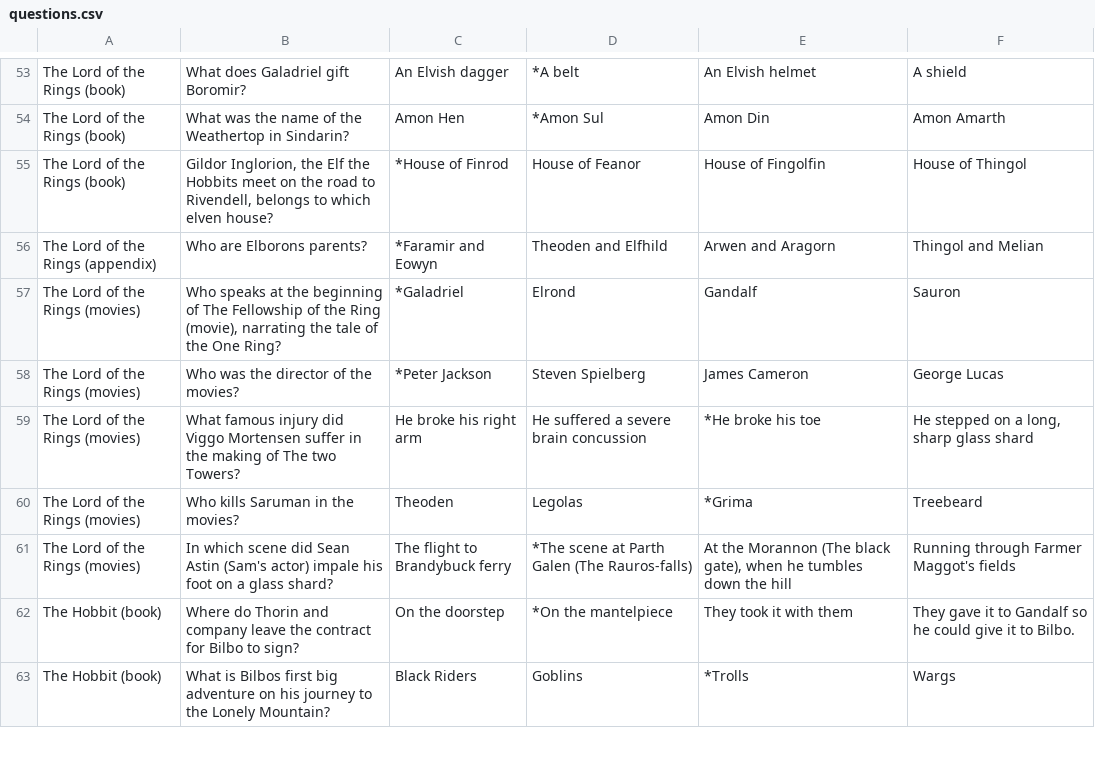
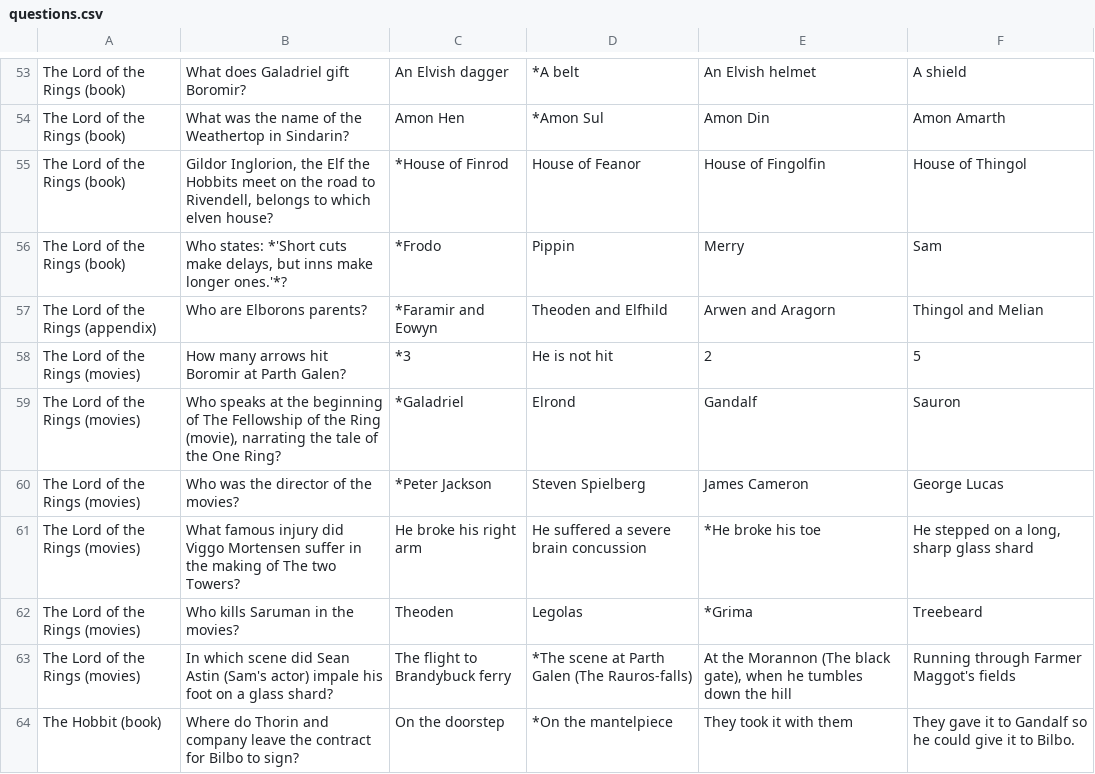
Before and after one commit to LinuxlasGNUleaf/LotR-TriviaBot, a CSV file: questions.csv, drawn as a sheet; only a part is shown, gaps mark what is left out; the shorter side is filled out with more unchanged rows; the diff names each change by its address in the sheet, - before the commit and + after, or states it on an @@ line.

Commit message:
new questions

```diff
--- a/questions.csv
+++ b/questions.csv
+row 56: The Lord of the Rings (book) | Who states: *'Short cuts make delays, but inns make longer ones.'*? | *Frodo | Pippin | Merry | Sam
+row 58: The Lord of the Rings (movies) | How many arrows hit Boromir at Parth Galen? | *3 | He is not hit | 2 | 5
```
